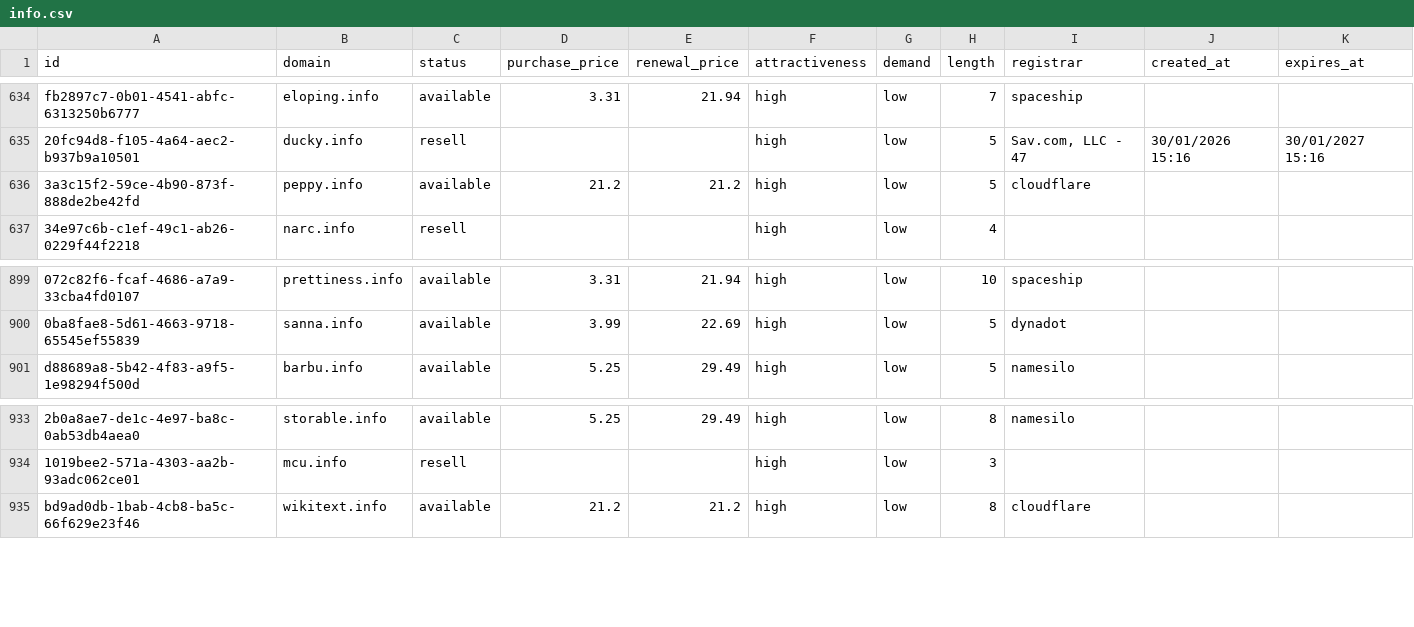
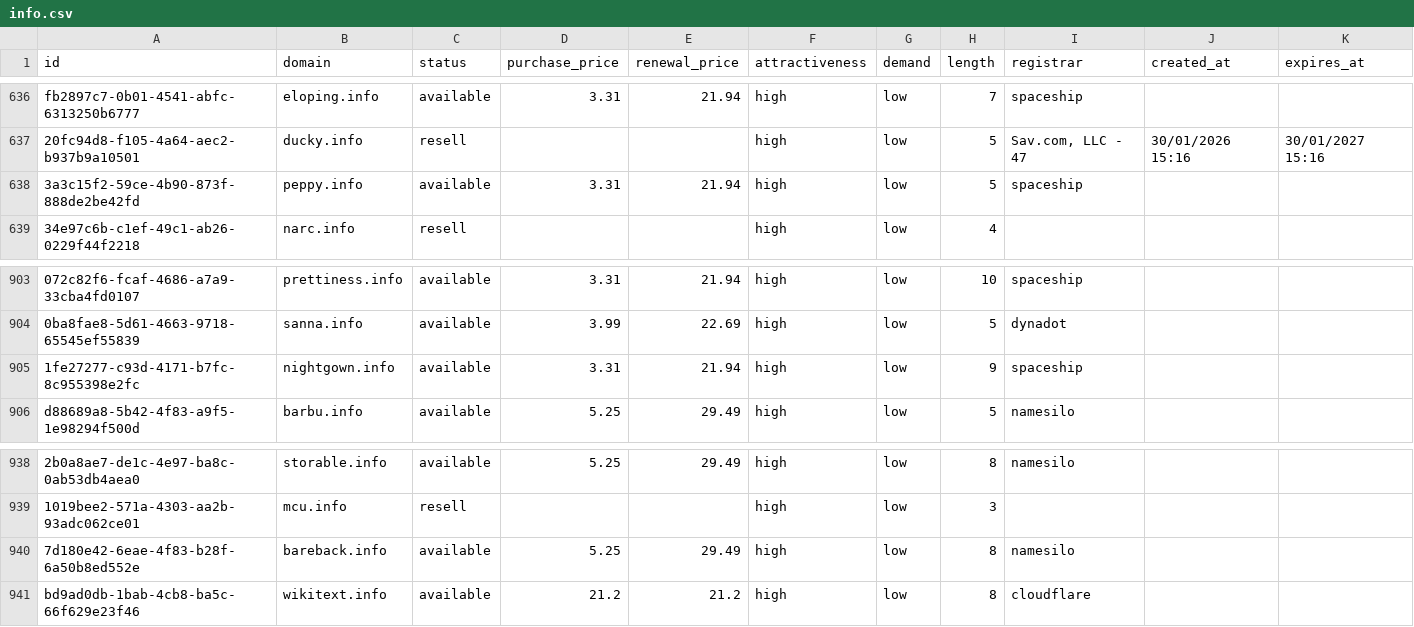
Before and after one commit to UniqueDomains/info-oneword-domains, a CSV file: info.csv, drawn as a sheet; only a part is shown, gaps mark what is left out; addresses are those after the commit; the diff covers the shown part only; the diff names each change by its address in the sheet, - before the commit and + after, or states it on an @@ line.

```diff
--- a/info.csv
+++ b/info.csv
-D638 (purchase_price): 21.2
+D638 (purchase_price): 3.31
-E638 (renewal_price): 21.2
+E638 (renewal_price): 21.94
-I638 (registrar): cloudflare
+I638 (registrar): spaceship
+row 905: 1fe27277-c93d-4171-b7fc-8c955398e2fc | nightgown.info | available | 3.31 | 21.94 | high | low | 9 | spaceship
+row 940: 7d180e42-6eae-4f83-b28f-6a50b8ed552e | bareback.info | available | 5.25 | 29.49 | high | low | 8 | namesilo
```
Also changed, not shown: 4 added rows and 6 removed rows elsewhere in this file, 5 other files.
